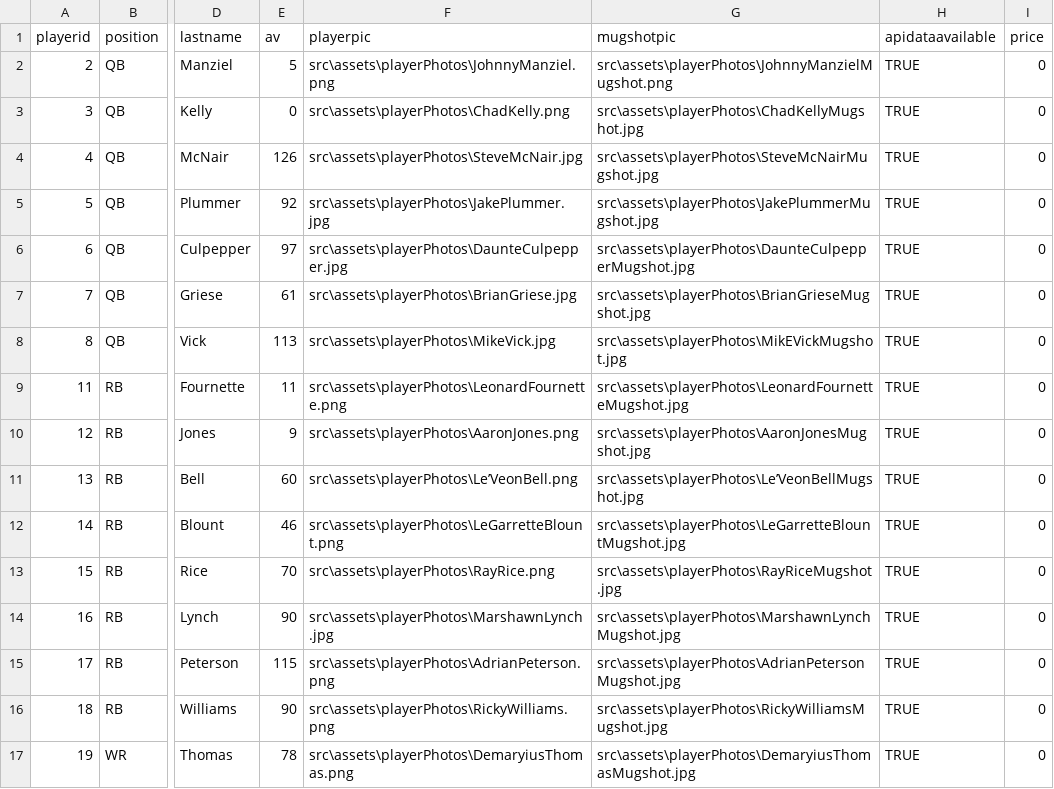
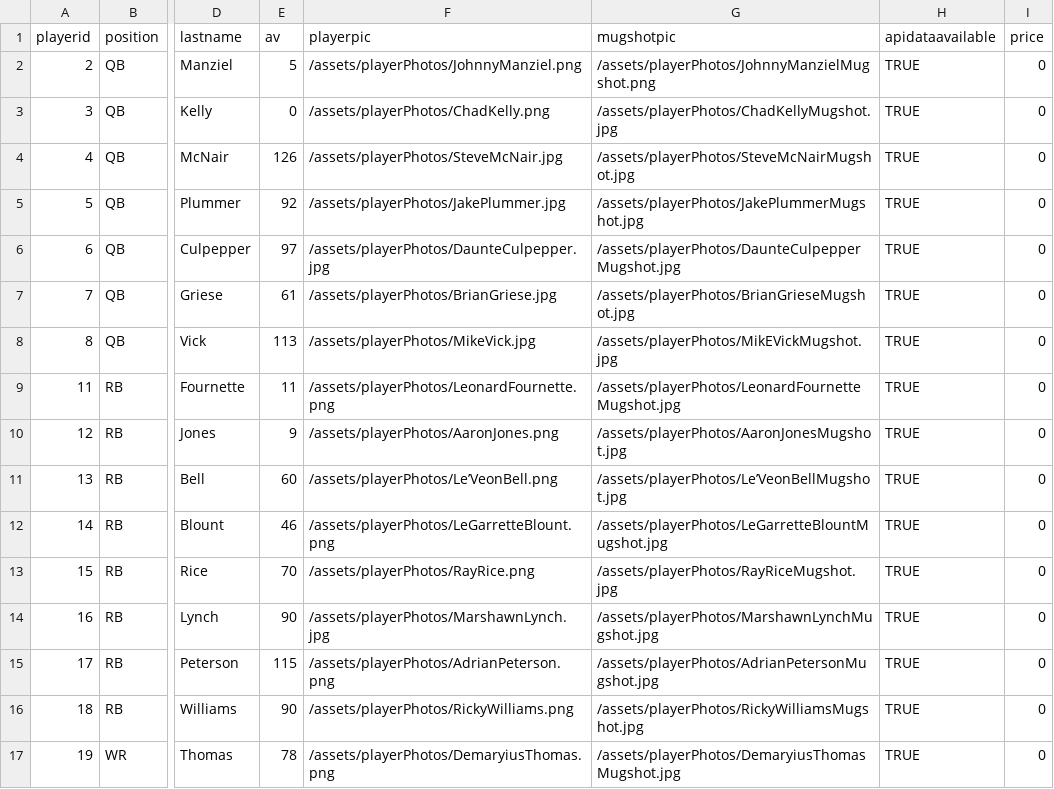
Before and after one commit to rmorris00/longest-yard, a CSV file: Client/LongestYard/src/assets/Update_stats.csv, drawn as a sheet; only a part is shown, gaps mark what is left out; the diff covers the shown part only; the diff names each change by its address in the sheet, - before the commit and + after, or states it on an @@ line.

Commit message:
updated CSV with working img url, added dynamic player cards

```diff
--- a/Client/LongestYard/src/assets/Update_stats.csv
+++ b/Client/LongestYard/src/assets/Update_stats.csv
-F2 (playerpic): src\assets\playerPhotos\JohnnyManziel.png
+F2 (playerpic): /assets/playerPhotos/JohnnyManziel.png
-G2 (mugshotpic): src\assets\playerPhotos\JohnnyManzielMugshot.png
+G2 (mugshotpic): /assets/playerPhotos/JohnnyManzielMugshot.png
-F3 (playerpic): src\assets\playerPhotos\ChadKelly.png
+F3 (playerpic): /assets/playerPhotos/ChadKelly.png
-G3 (mugshotpic): src\assets\playerPhotos\ChadKellyMugshot.jpg
+G3 (mugshotpic): /assets/playerPhotos/ChadKellyMugshot.jpg
-F4 (playerpic): src\assets\playerPhotos\SteveMcNair.jpg
+F4 (playerpic): /assets/playerPhotos/SteveMcNair.jpg
-G4 (mugshotpic): src\assets\playerPhotos\SteveMcNairMugshot.jpg
+G4 (mugshotpic): /assets/playerPhotos/SteveMcNairMugshot.jpg
-F5 (playerpic): src\assets\playerPhotos\JakePlummer.jpg
+F5 (playerpic): /assets/playerPhotos/JakePlummer.jpg
-G5 (mugshotpic): src\assets\playerPhotos\JakePlummerMugshot.jpg
+G5 (mugshotpic): /assets/playerPhotos/JakePlummerMugshot.jpg
-F6 (playerpic): src\assets\playerPhotos\DaunteCulpepper.jpg
+F6 (playerpic): /assets/playerPhotos/DaunteCulpepper.jpg
-G6 (mugshotpic): src\assets\playerPhotos\DaunteCulpepperMugshot.jpg
+G6 (mugshotpic): /assets/playerPhotos/DaunteCulpepperMugshot.jpg
-F7 (playerpic): src\assets\playerPhotos\BrianGriese.jpg
+F7 (playerpic): /assets/playerPhotos/BrianGriese.jpg
-G7 (mugshotpic): src\assets\playerPhotos\BrianGrieseMugshot.jpg
+G7 (mugshotpic): /assets/playerPhotos/BrianGrieseMugshot.jpg
-F8 (playerpic): src\assets\playerPhotos\MikeVick.jpg
+F8 (playerpic): /assets/playerPhotos/MikeVick.jpg
-G8 (mugshotpic): src\assets\playerPhotos\MikEVickMugshot.jpg
+G8 (mugshotpic): /assets/playerPhotos/MikEVickMugshot.jpg
-F9 (playerpic): src\assets\playerPhotos\LeonardFournette.png
+F9 (playerpic): /assets/playerPhotos/LeonardFournette.png
-G9 (mugshotpic): src\assets\playerPhotos\LeonardFournetteMugshot.jpg
+G9 (mugshotpic): /assets/playerPhotos/LeonardFournetteMugshot.jpg
-F10 (playerpic): src\assets\playerPhotos\AaronJones.png
+F10 (playerpic): /assets/playerPhotos/AaronJones.png
-G10 (mugshotpic): src\assets\playerPhotos\AaronJonesMugshot.jpg
+G10 (mugshotpic): /assets/playerPhotos/AaronJonesMugshot.jpg
-F11 (playerpic): src\assets\playerPhotos\Le’VeonBell.png
+F11 (playerpic): /assets/playerPhotos/Le’VeonBell.png
-G11 (mugshotpic): src\assets\playerPhotos\Le’VeonBellMugshot.jpg
+G11 (mugshotpic): /assets/playerPhotos/Le’VeonBellMugshot.jpg
-F12 (playerpic): src\assets\playerPhotos\LeGarretteBlount.png
+F12 (playerpic): /assets/playerPhotos/LeGarretteBlount.png
-G12 (mugshotpic): src\assets\playerPhotos\LeGarretteBlountMugshot.jpg
+G12 (mugshotpic): /assets/playerPhotos/LeGarretteBlountMugshot.jpg
-F13 (playerpic): src\assets\playerPhotos\RayRice.png
+F13 (playerpic): /assets/playerPhotos/RayRice.png
-G13 (mugshotpic): src\assets\playerPhotos\RayRiceMugshot.jpg
+G13 (mugshotpic): /assets/playerPhotos/RayRiceMugshot.jpg
-F14 (playerpic): src\assets\playerPhotos\MarshawnLynch.jpg
+F14 (playerpic): /assets/playerPhotos/MarshawnLynch.jpg
-G14 (mugshotpic): src\assets\playerPhotos\MarshawnLynchMugshot.jpg
+G14 (mugshotpic): /assets/playerPhotos/MarshawnLynchMugshot.jpg
-F15 (playerpic): src\assets\playerPhotos\AdrianPeterson.png
+F15 (playerpic): /assets/playerPhotos/AdrianPeterson.png
-G15 (mugshotpic): src\assets\playerPhotos\AdrianPetersonMugshot.jpg
+G15 (mugshotpic): /assets/playerPhotos/AdrianPetersonMugshot.jpg
-F16 (playerpic): src\assets\playerPhotos\RickyWilliams.png
+F16 (playerpic): /assets/playerPhotos/RickyWilliams.png
-G16 (mugshotpic): src\assets\playerPhotos\RickyWilliamsMugshot.jpg
+G16 (mugshotpic): /assets/playerPhotos/RickyWilliamsMugshot.jpg
-F17 (playerpic): src\assets\playerPhotos\DemaryiusThomas.png
+F17 (playerpic): /assets/playerPhotos/DemaryiusThomas.png
-G17 (mugshotpic): src\assets\playerPhotos\DemaryiusThomasMugshot.jpg
+G17 (mugshotpic): /assets/playerPhotos/DemaryiusThomasMugshot.jpg
```
Also changed, not shown: 42 edited cells elsewhere in this file, 3 other files.
